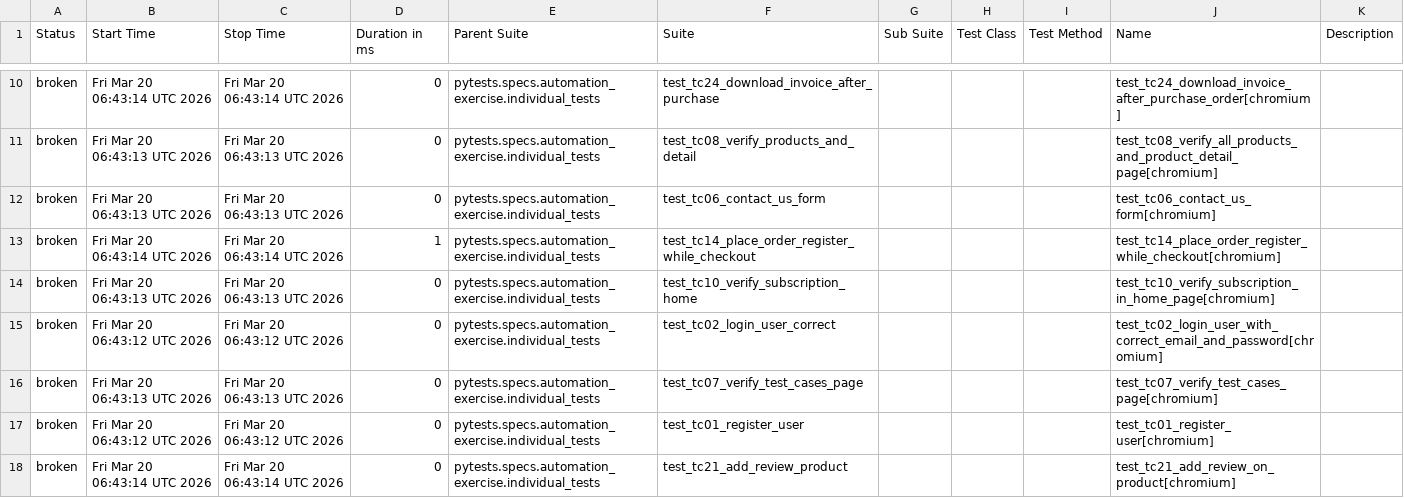
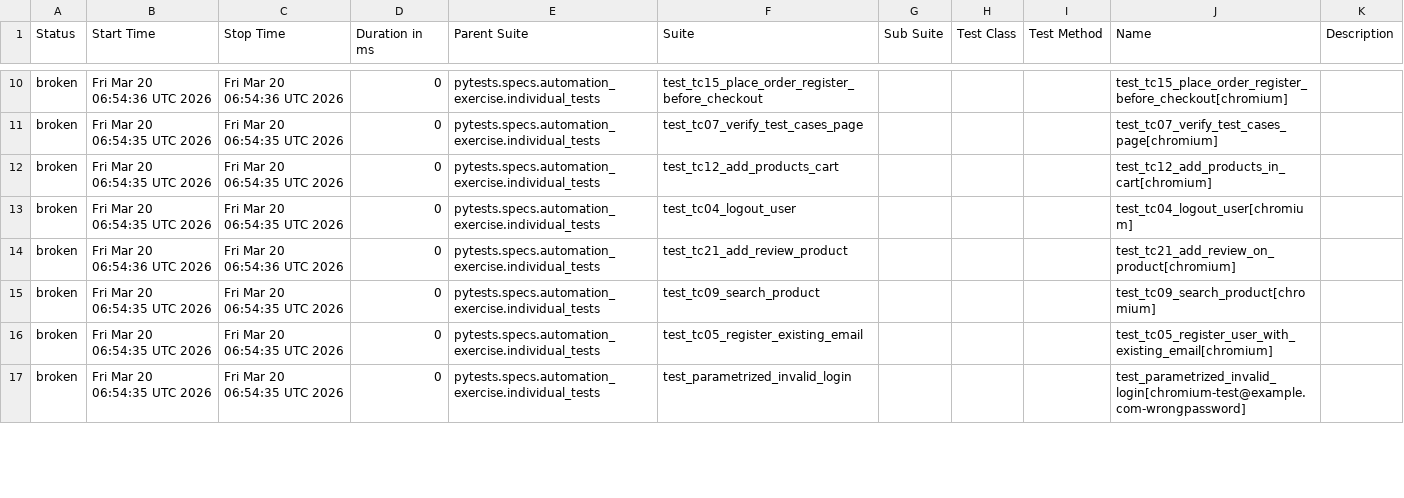
Before and after one commit to VuongDang1996/PythonPlaywright, a CSV file: python-pytest/latest/data/suites.csv, drawn as a sheet; only a part is shown, gaps mark what is left out; the diff covers the shown part only.

```diff
--- a/python-pytest/latest/data/suites.csv
+++ b/python-pytest/latest/data/suites.csv
@@ -10,9 +10,8 @@
-"broken","Fri Mar 20 06:43:14 UTC 2026","Fri Mar 20 06:43:14 UTC 2026","0","pytests.specs.automation_exercise.individual_tests","test_tc24_download_invoice_after_purchase","","","","test_tc24_download_invoice_after_purchase_order[chromium]",""
-"broken","Fri Mar 20 06:43:13 UTC 2026","Fri Mar 20 06:43:13 UTC 2026","0","pytests.specs.automation_exercise.individual_tests","test_tc08_verify_products_and_detail","","","","test_tc08_verify_all_products_and_product_detail_page[chromium]",""
-"broken","Fri Mar 20 06:43:13 UTC 2026","Fri Mar 20 06:43:13 UTC 2026","0","pytests.specs.automation_exercise.individual_tests","test_tc06_contact_us_form","","","","test_tc06_contact_us_form[chromium]",""
-"broken","Fri Mar 20 06:43:14 UTC 2026","Fri Mar 20 06:43:14 UTC 2026","1","pytests.specs.automation_exercise.individual_tests","test_tc14_place_order_register_while_checkout","","","","test_tc14_place_order_register_while_checkout[chromium]",""
-"broken","Fri Mar 20 06:43:13 UTC 2026","Fri Mar 20 06:43:13 UTC 2026","0","pytests.specs.automation_exercise.individual_tests","test_tc10_verify_subscription_home","","","","test_tc10_verify_subscription_in_home_page[chromium]",""
-"broken","Fri Mar 20 06:43:12 UTC 2026","Fri Mar 20 06:43:12 UTC 2026","0","pytests.specs.automation_exercise.individual_tests","test_tc02_login_user_correct","","","","test_tc02_login_user_with_correct_email_and_password[chromium]",""
-"broken","Fri Mar 20 06:43:13 UTC 2026","Fri Mar 20 06:43:13 UTC 2026","0","pytests.specs.automation_exercise.individual_tests","test_tc07_verify_test_cases_page","","","","test_tc07_verify_test_cases_page[chromium]",""
-"broken","Fri Mar 20 06:43:12 UTC 2026","Fri Mar 20 06:43:12 UTC 2026","0","pytests.specs.automation_exercise.individual_tests","test_tc01_register_user","","","","test_tc01_register_user[chromium]",""
-"broken","Fri Mar 20 06:43:14 UTC 2026","Fri Mar 20 06:43:14 UTC 2026","0","pytests.specs.automation_exercise.individual_tests","test_tc21_add_review_product","","","","test_tc21_add_review_on_product[chromium]",""
+"broken","Fri Mar 20 06:54:36 UTC 2026","Fri Mar 20 06:54:36 UTC 2026","0","pytests.specs.automation_exercise.individual_tests","test_tc15_place_order_register_before_checkout","","","","test_tc15_place_order_register_before_checkout[chromium]",""
+"broken","Fri Mar 20 06:54:35 UTC 2026","Fri Mar 20 06:54:35 UTC 2026","0","pytests.specs.automation_exercise.individual_tests","test_tc07_verify_test_cases_page","","","","test_tc07_verify_test_cases_page[chromium]",""
+"broken","Fri Mar 20 06:54:35 UTC 2026","Fri Mar 20 06:54:35 UTC 2026","0","pytests.specs.automation_exercise.individual_tests","test_tc12_add_products_cart","","","","test_tc12_add_products_in_cart[chromium]",""
+"broken","Fri Mar 20 06:54:35 UTC 2026","Fri Mar 20 06:54:35 UTC 2026","0","pytests.specs.automation_exercise.individual_tests","test_tc04_logout_user","","","","test_tc04_logout_user[chromium]",""
+"broken","Fri Mar 20 06:54:36 UTC 2026","Fri Mar 20 06:54:36 UTC 2026","0","pytests.specs.automation_exercise.individual_tests","test_tc21_add_review_product","","","","test_tc21_add_review_on_product[chromium]",""
+"broken","Fri Mar 20 06:54:35 UTC 2026","Fri Mar 20 06:54:35 UTC 2026","0","pytests.specs.automation_exercise.individual_tests","test_tc09_search_product","","","","test_tc09_search_product[chromium]",""
+"broken","Fri Mar 20 06:54:35 UTC 2026","Fri Mar 20 06:54:35 UTC 2026","0","pytests.specs.automation_exercise.individual_tests","test_tc05_register_existing_email","","","","test_tc05_register_user_with_existing_email[chromium]",""
+"broken","Fri Mar 20 06:54:35 UTC 2026","Fri Mar 20 06:54:35 UTC 2026","0","pytests.specs.automation_exercise.individual_tests","test_parametrized_invalid_login","","","","test_parametrized_invalid_login[chromium-test@example.com-wrongpassword]",""
```
Also changed, not shown: 1 added row and 76 edited cells elsewhere in this file, 50 other files.
